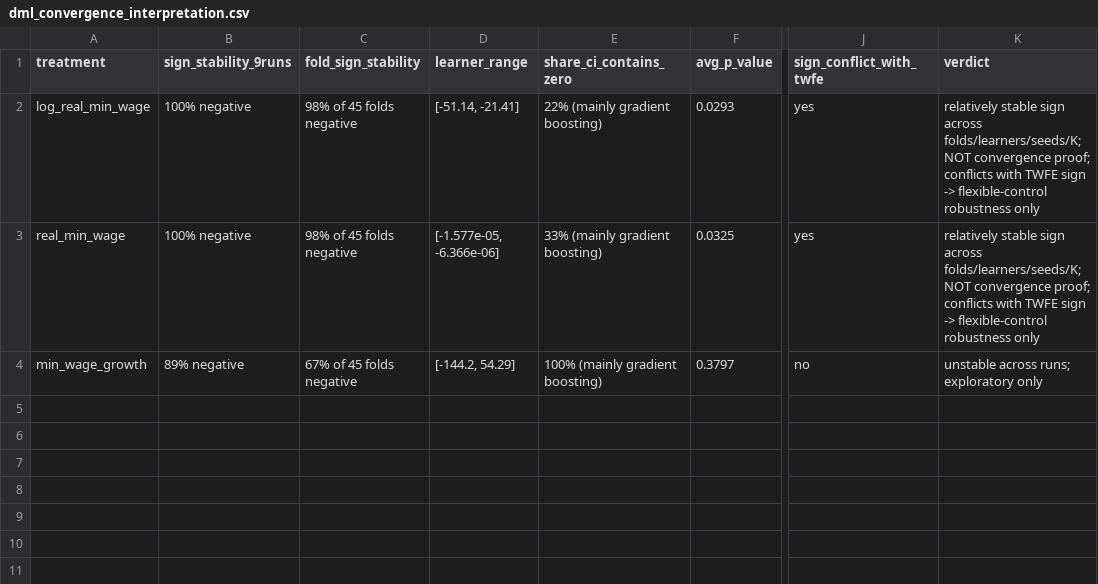
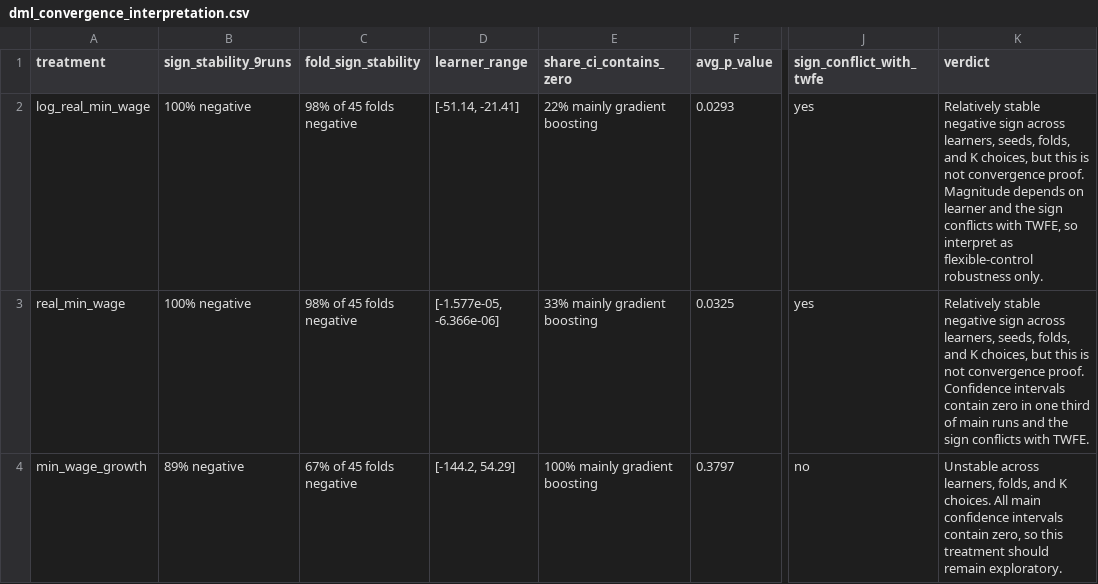
Before and after one commit to minhduc8386/regional_minimum_wage_nckh, a CSV file: reports/tables/dml_convergence_interpretation.csv, drawn as a sheet; only a part is shown, gaps mark what is left out; the diff names each change by its address in the sheet, - before the commit and + after, or states it on an @@ line.

```diff
--- a/reports/tables/dml_convergence_interpretation.csv
+++ b/reports/tables/dml_convergence_interpretation.csv
-E2 (share_ci_contains_zero): 22% (mainly gradient boosting)
+E2 (share_ci_contains_zero): 22% mainly gradient boosting
-K2 (verdict): relatively stable sign across folds/learners/seeds/K; NOT convergence proof; conflicts with TWFE sign -> flexible-control robustness only
+K2 (verdict): Relatively stable negative sign across learners, seeds, folds, and K choices, but this is not convergence proof. Magnitude depends on learner and the sign conflicts with TWFE, so interpret as flexible-control robustness only.
-E3 (share_ci_contains_zero): 33% (mainly gradient boosting)
+E3 (share_ci_contains_zero): 33% mainly gradient boosting
-K3 (verdict): relatively stable sign across folds/learners/seeds/K; NOT convergence proof; conflicts with TWFE sign -> flexible-control robustness only
+K3 (verdict): Relatively stable negative sign across learners, seeds, folds, and K choices, but this is not convergence proof. Confidence intervals contain zero in one third of main runs and the sign conflicts with TWFE.
-E4 (share_ci_contains_zero): 100% (mainly gradient boosting)
+E4 (share_ci_contains_zero): 100% mainly gradient boosting
-K4 (verdict): unstable across runs; exploratory only
+K4 (verdict): Unstable across learners, folds, and K choices. All main confidence intervals contain zero, so this treatment should remain exploratory.
```
Also changed, not shown: reports/tables/method_comparison_summary.csv, 12 other files.
